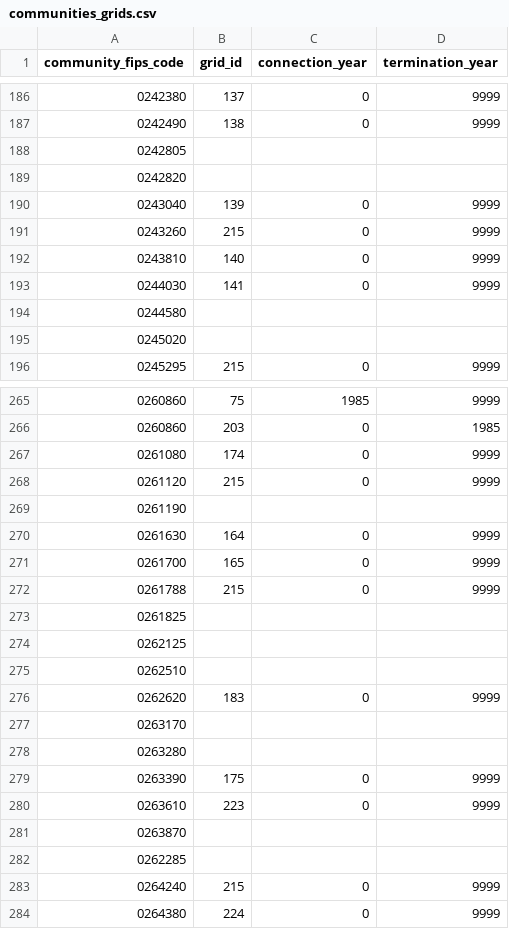
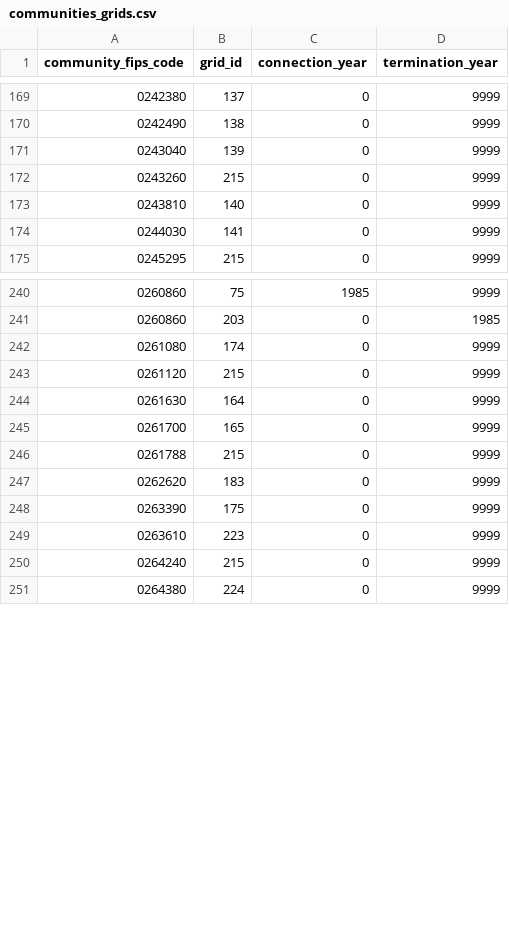
Before and after one commit to acep-aedg/aedg-data-pond, a CSV file: data/final/communities_grids.csv, drawn as a sheet; only a part is shown, gaps mark what is left out; the diff covers the shown part only.

Commit message:
drop nulls from communities_grids

```diff
--- a/data/final/communities_grids.csv
+++ b/data/final/communities_grids.csv
@@ -187,4 +170,2 @@ community_fips_code,grid_id,connection_year,termination_year
 0242490,138,0,9999
-0242805,,,
-0242820,,,
 0243040,139,0,9999
@@ -193,4 +174,2 @@ community_fips_code,grid_id,connection_year,termination_year
 0244030,141,0,9999
-0244580,,,
-0245020,,,
 0245295,215,0,9999
@@ -268,3 +243,2 @@ community_fips_code,grid_id,connection_year,termination_year
 0261120,215,0,9999
-0261190,,,
 0261630,164,0,9999
@@ -272,12 +246,5 @@ community_fips_code,grid_id,connection_year,termination_year
 0261788,215,0,9999
-0261825,,,
-0262125,,,
-0262510,,,
 0262620,183,0,9999
-0263170,,,
-0263280,,,
 0263390,175,0,9999
 0263610,223,0,9999
-0263870,,,
-0262285,,,
 0264240,215,0,9999
```
Also changed, not shown: 28 removed rows elsewhere in this file, 1 other file.
